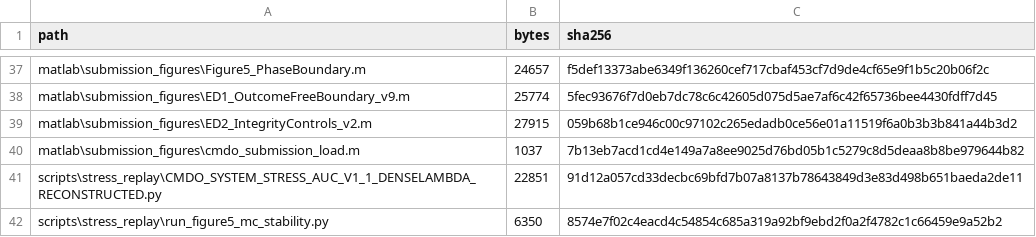
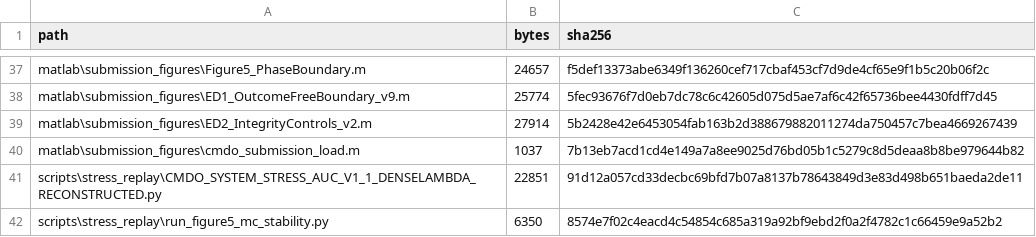
Before and after one commit to dugushengyu/CMDO-Reproducibility, a CSV file: provenance/submission_final_manifest_v1.csv, drawn as a sheet; only a part is shown, gaps mark what is left out.

Commit message:
Align final manifest to canonical fresh-clone ED2 bytes

```diff
--- a/provenance/submission_final_manifest_v1.csv
+++ b/provenance/submission_final_manifest_v1.csv
@@ -38,3 +38,3 @@ matlab\submission_figures\Figure5_PhaseBoundary.m,24657,f5def13373abe6349f136260
 matlab\submission_figures\ED1_OutcomeFreeBoundary_v9.m,25774,5fec93676f7d0eb7dc78c6c42605d075d5ae7af6c42f65736bee4430fdff7d45
-matlab\submission_figures\ED2_IntegrityControls_v2.m,27915,059b68b1ce946c00c97102c265edadb0ce56e01a11519f6a0b3b3b841a44b3d2
+matlab\submission_figures\ED2_IntegrityControls_v2.m,27914,5b2428e42e6453054fab163b2d388679882011274da750457c7bea4669267439
 matlab\submission_figures\cmdo_submission_load.m,1037,7b13eb7acd1cd4e149a7a8ee9025d76bd05b1c5279c8d5deaa8b8be979644b82
```
